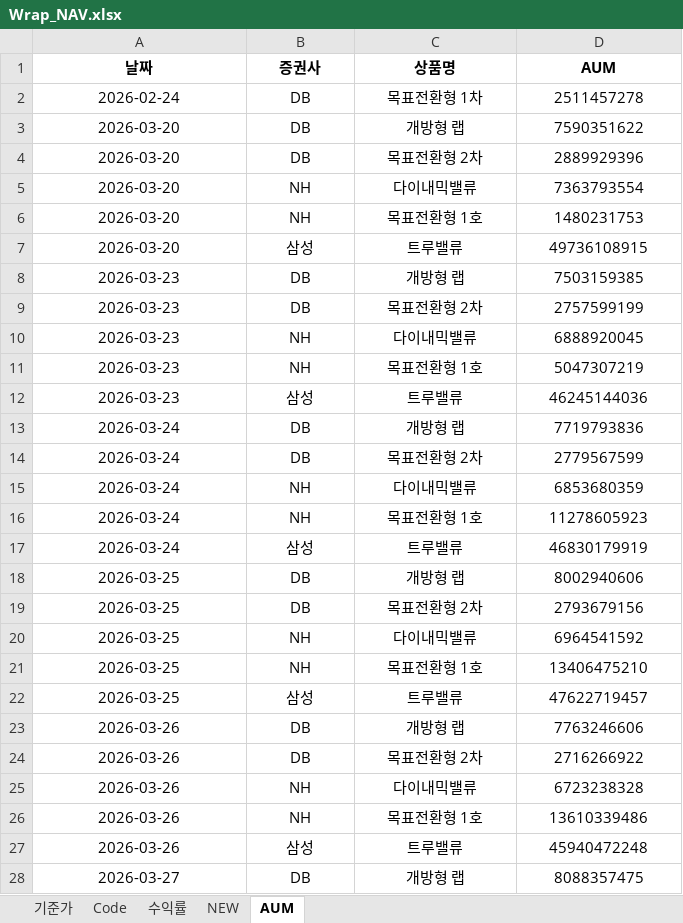
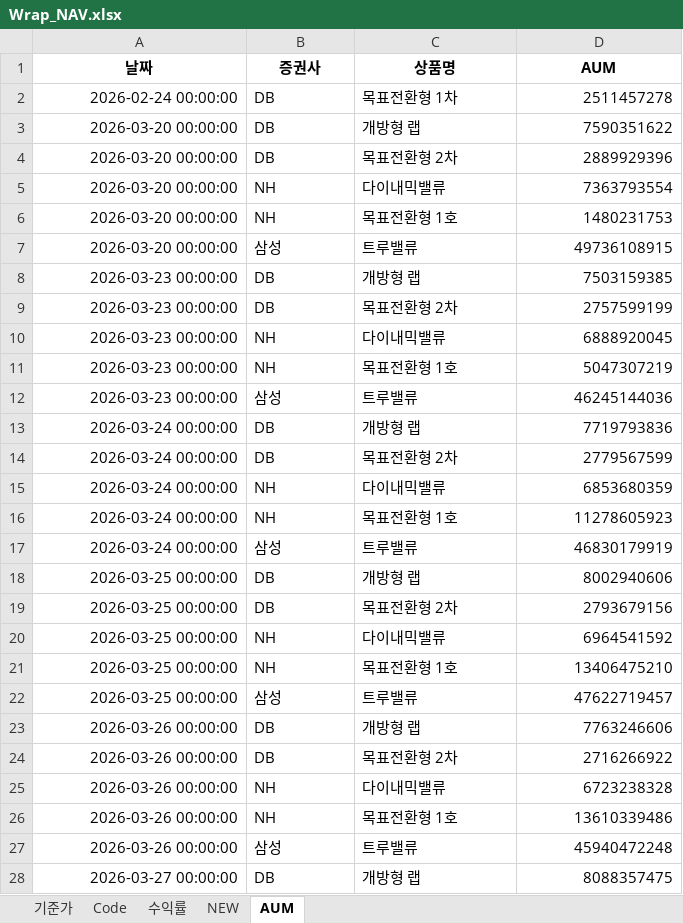
Before and after one commit to sisyphe10/Antigravity_Market_Dashboard, an Excel workbook: Wrap_NAV.xlsx, sheet AUM, drawn as a sheet; only a part is shown; values as stored, in another font and other column widths than the file's, no borders; the diff covers the shown part only; the diff names each change by its address in the sheet, - before the commit and + after, or states it on an @@ line.

```diff
--- a/Wrap_NAV.xlsx (sheet AUM)
+++ b/Wrap_NAV.xlsx (sheet AUM)
-A2 (날짜): 2026-02-24
+A2 (날짜): 2026-02-24 00:00:00
-A2:A28 alignment: center
+A2:A28 alignment: right
-B2:C28 alignment: center
+B2:C28 alignment: left
-D2:D28 alignment: center
+D2:D28 alignment: right
-A3:A7 (날짜): 2026-03-20
+A3:A7 (날짜): 2026-03-20 00:00:00
-A8:A12 (날짜): 2026-03-23
+A8:A12 (날짜): 2026-03-23 00:00:00
-A13:A17 (날짜): 2026-03-24
+A13:A17 (날짜): 2026-03-24 00:00:00
-A18:A22 (날짜): 2026-03-25
+A18:A22 (날짜): 2026-03-25 00:00:00
-A23:A27 (날짜): 2026-03-26
+A23:A27 (날짜): 2026-03-26 00:00:00
-A28 (날짜): 2026-03-27
+A28 (날짜): 2026-03-27 00:00:00
```
Also changed, not shown: other rows of this sheet.
